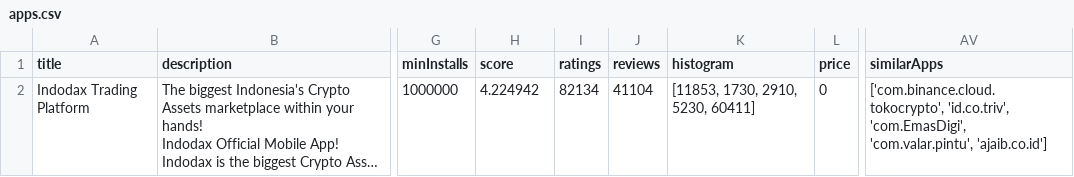
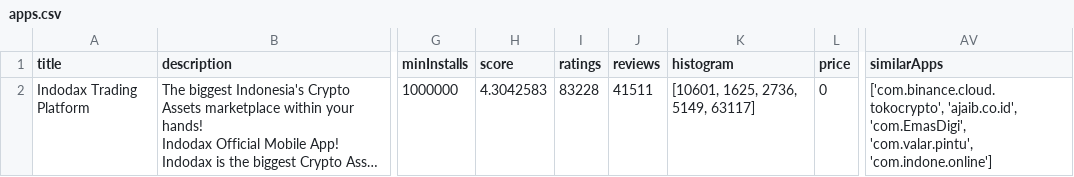
Before and after one commit to rival809/UASNLP, a CSV file: apps.csv, drawn as a sheet; only a part is shown, gaps mark what is left out; long unchanged cells end in …; the diff names each change by its address in the sheet, - before the commit and + after, or states it on an @@ line.

```diff
--- a/apps.csv
+++ b/apps.csv
-H2 (score): 4.224942
+H2 (score): 4.3042583
-I2 (ratings): 82134
+I2 (ratings): 83228
-J2 (reviews): 41104
+J2 (reviews): 41511
-K2 (histogram): [11853, 1730, 2910, 5230, 60411]
+K2 (histogram): [10601, 1625, 2736, 5149, 63117]
-AV2 (similarApps): ['com.binance.cloud.tokocrypto', 'id.co.triv', 'com.EmasDigi', 'com.valar.pintu', 'ajaib.co.id']
+AV2 (similarApps): ['com.binance.cloud.tokocrypto', 'ajaib.co.id', 'com.EmasDigi', 'com.valar.pintu', 'com.indone.online']
```
Also changed, not shown: 2 other files.
